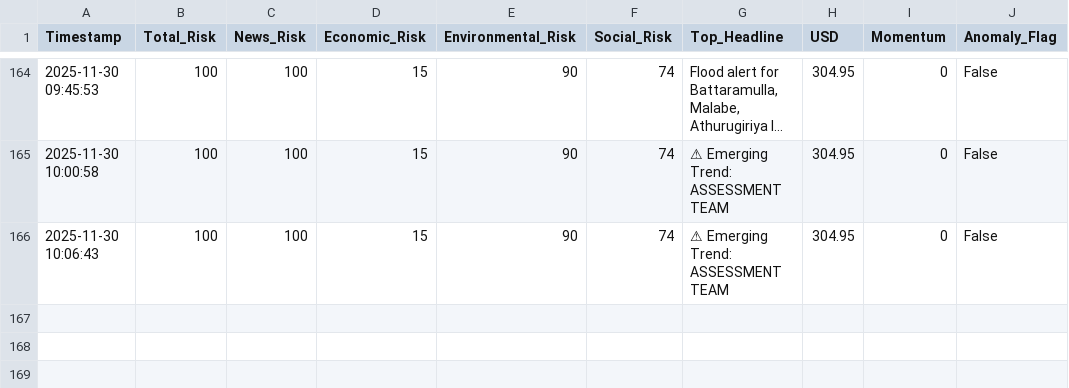
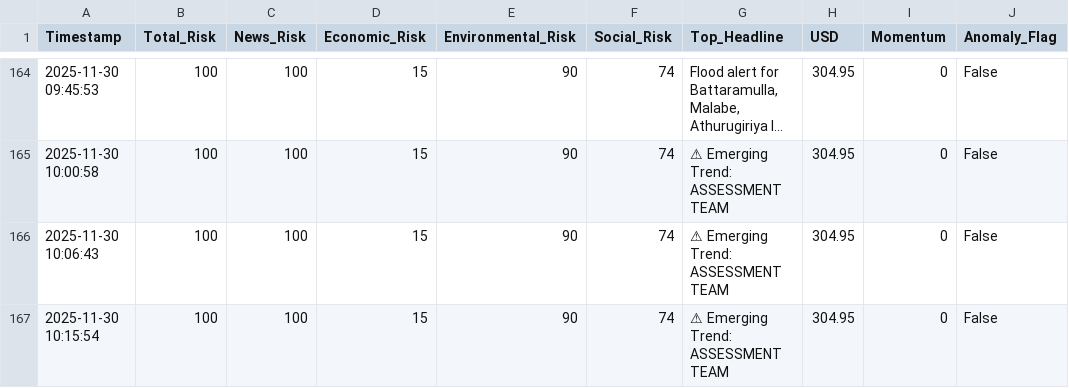
Before and after one commit to usmaanimran/vita_lk, a CSV file: data/risk_history.csv, drawn as a sheet; only a part is shown, gaps mark what is left out; long unchanged cells end in …; the diff names each change by its address in the sheet, - before the commit and + after, or states it on an @@ line.

Commit message:
DATA UPDATE: Sun Nov 30 10:15:54 +0530 2025

```diff
--- a/data/risk_history.csv
+++ b/data/risk_history.csv
+row 167: 2025-11-30 10:15:54 | 100 | 100 | 15 | 90 | 74 | ⚠ Emerging Trend: ASSESSMENT TEAM | 304.95 | 0 | False
```
Also changed, not shown: data/daily_news_scan.csv.
